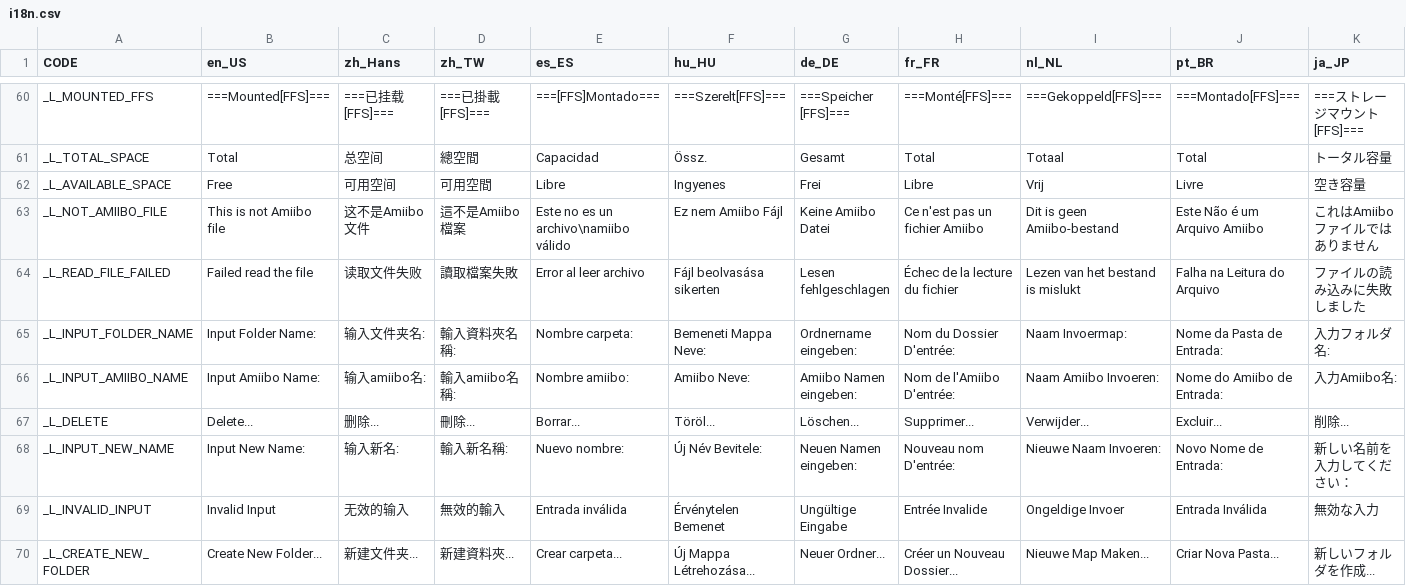
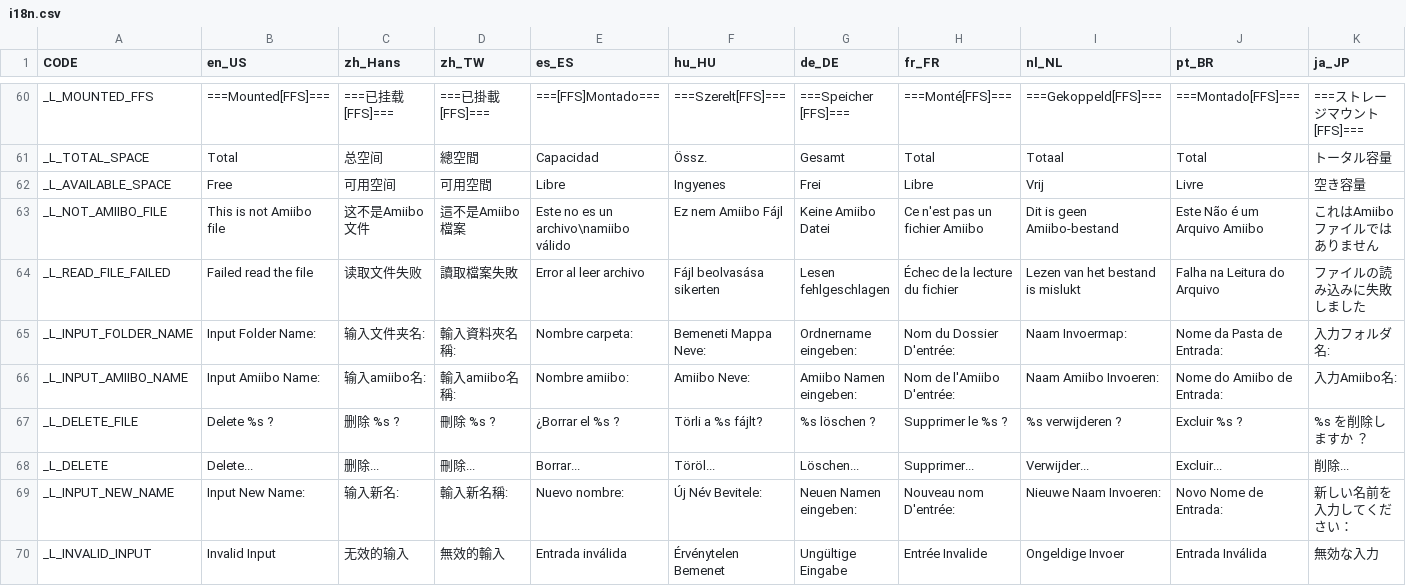
Before and after one commit to solosky/pixl.js, a CSV file: fw/data/i18n.csv, drawn as a sheet; only a part is shown, gaps mark what is left out; the shorter side is filled out with more unchanged rows; rows hold the shown columns only; the diff names each change by its address in the sheet, - before the commit and + after, or states it on an @@ line.

Commit message:
Add _L_DELETE_FILE and adjust translations

```diff
--- a/fw/data/i18n.csv
+++ b/fw/data/i18n.csv
+row 67: _L_DELETE_FILE | Delete %s ? | 删除 %s ? | 刪除 %s ? | ¿Borrar el %s ? | Törli a %s fájlt? | %s löschen ? | Supprimer le %s ? | %s verwijderen ? | Excluir %s ? | %s を削除しますか ？
```
